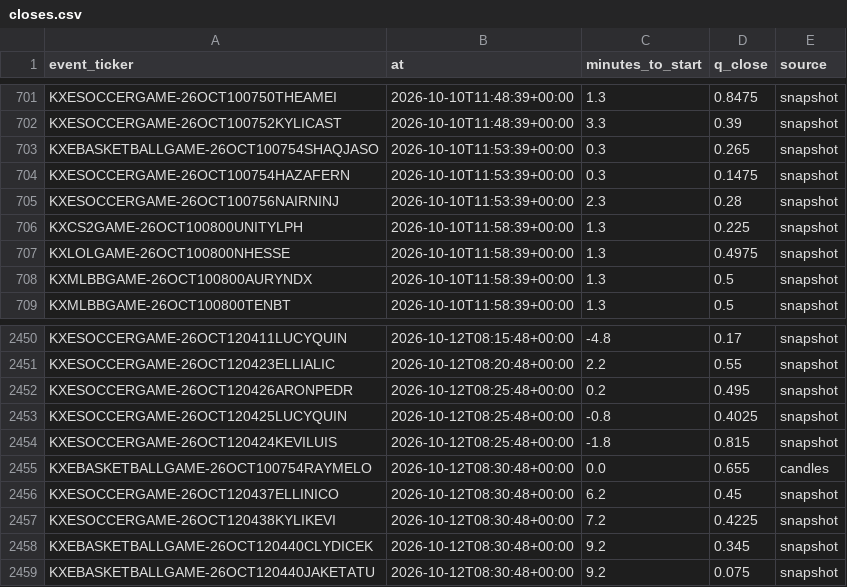
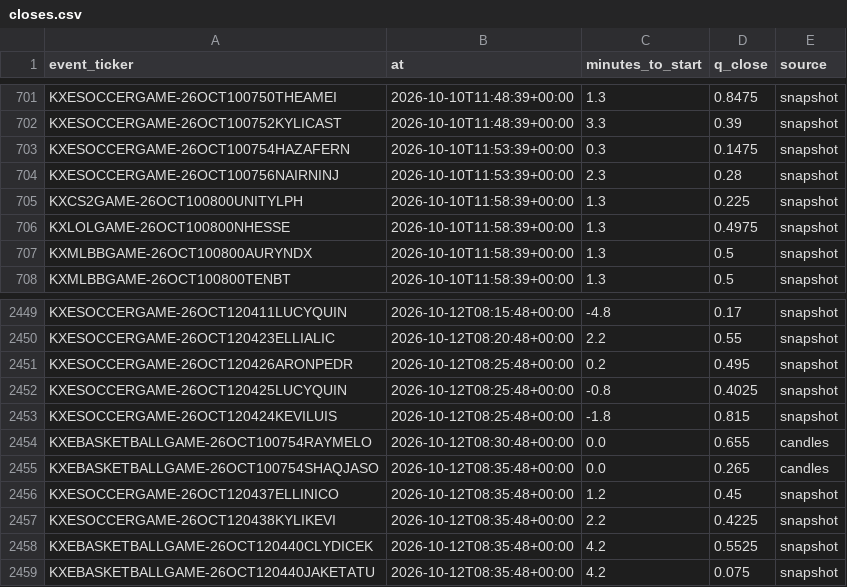
Before and after one commit to nathangin/esports-betting, a CSV file: state/paper/closes.csv, drawn as a sheet; only a part is shown, gaps mark what is left out.

```diff
--- a/state/paper/closes.csv
+++ b/state/paper/closes.csv
@@ -702,3 +702,2 @@ KXESOCCERGAME-26OCT100750THEAMEI,2026-10-10T11:48:39+00:00,1.3,0.8475,snapshot
 KXESOCCERGAME-26OCT100752KYLICAST,2026-10-10T11:48:39+00:00,3.3,0.39,snapshot
-KXEBASKETBALLGAME-26OCT100754SHAQJASO,2026-10-10T11:53:39+00:00,0.3,0.265,snapshot
 KXESOCCERGAME-26OCT100754HAZAFERN,2026-10-10T11:53:39+00:00,0.3,0.1475,snapshot
@@ -2455,5 +2454,6 @@ KXESOCCERGAME-26OCT120424KEVILUIS,2026-10-12T08:25:48+00:00,-1.8,0.815,snapshot
 KXEBASKETBALLGAME-26OCT100754RAYMELO,2026-10-12T08:30:48+00:00,0.0,0.655,candles
-KXESOCCERGAME-26OCT120437ELLINICO,2026-10-12T08:30:48+00:00,6.2,0.45,snapshot
-KXESOCCERGAME-26OCT120438KYLIKEVI,2026-10-12T08:30:48+00:00,7.2,0.4225,snapshot
-KXEBASKETBALLGAME-26OCT120440CLYDICEK,2026-10-12T08:30:48+00:00,9.2,0.345,snapshot
-KXEBASKETBALLGAME-26OCT120440JAKETATU,2026-10-12T08:30:48+00:00,9.2,0.075,snapshot
+KXEBASKETBALLGAME-26OCT100754SHAQJASO,2026-10-12T08:35:48+00:00,0.0,0.265,candles
+KXESOCCERGAME-26OCT120437ELLINICO,2026-10-12T08:35:48+00:00,1.2,0.45,snapshot
+KXESOCCERGAME-26OCT120438KYLIKEVI,2026-10-12T08:35:48+00:00,2.2,0.4225,snapshot
+KXEBASKETBALLGAME-26OCT120440CLYDICEK,2026-10-12T08:35:48+00:00,4.2,0.5525,snapshot
+KXEBASKETBALLGAME-26OCT120440JAKETATU,2026-10-12T08:35:48+00:00,4.2,0.075,snapshot
```
Also changed, not shown: 6 other files.
